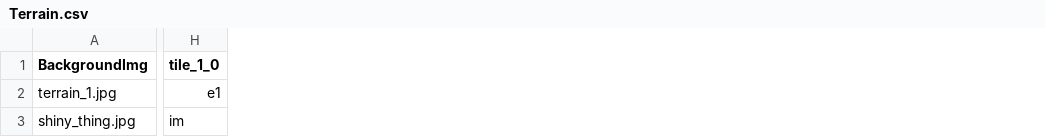
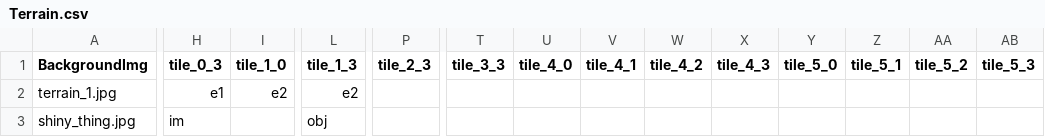
Before and after one commit to thesilencelies/mobileSuitGame, a CSV file: Terrain.csv, drawn as a sheet; only a part is shown, gaps mark what is left out; addresses are those after the commit; the diff covers the shown part only; the diff names each change by its address in the sheet, - before the commit and + after, or states it on an @@ line.

Commit message:
improved terrain tile

```diff
--- a/Terrain.csv
+++ b/Terrain.csv
+column H (tile_0_3), rows 2-3: e1 | im
+column L (tile_1_3), rows 2-3: e2 | obj
+column P (tile_2_3), empty
+column T (tile_3_3), empty
+column U (tile_4_0), empty
+column V (tile_4_1), empty
+column W (tile_4_2), empty
+column X (tile_4_3), empty
+column Y (tile_5_0), empty
+column Z (tile_5_1), empty
+column AA (tile_5_2), empty
+column AB (tile_5_3), empty
-I2 (tile_1_0): e1
+I2 (tile_1_0): e2
-I3 (tile_1_0): im
+I3 (tile_1_0): (empty)
```
Also changed, not shown: 9 edited cells elsewhere in this file, Basic actions.csv, 1 other file.
